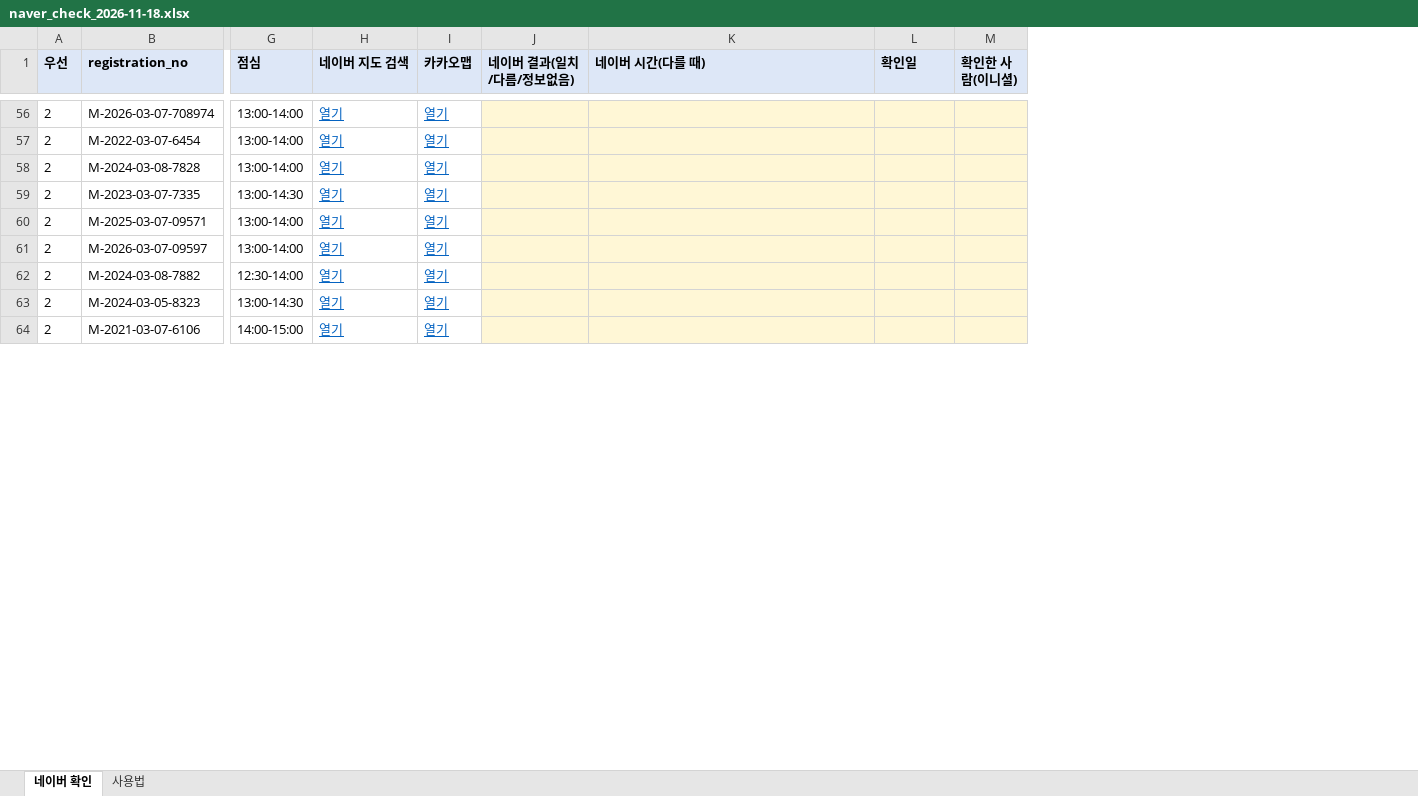
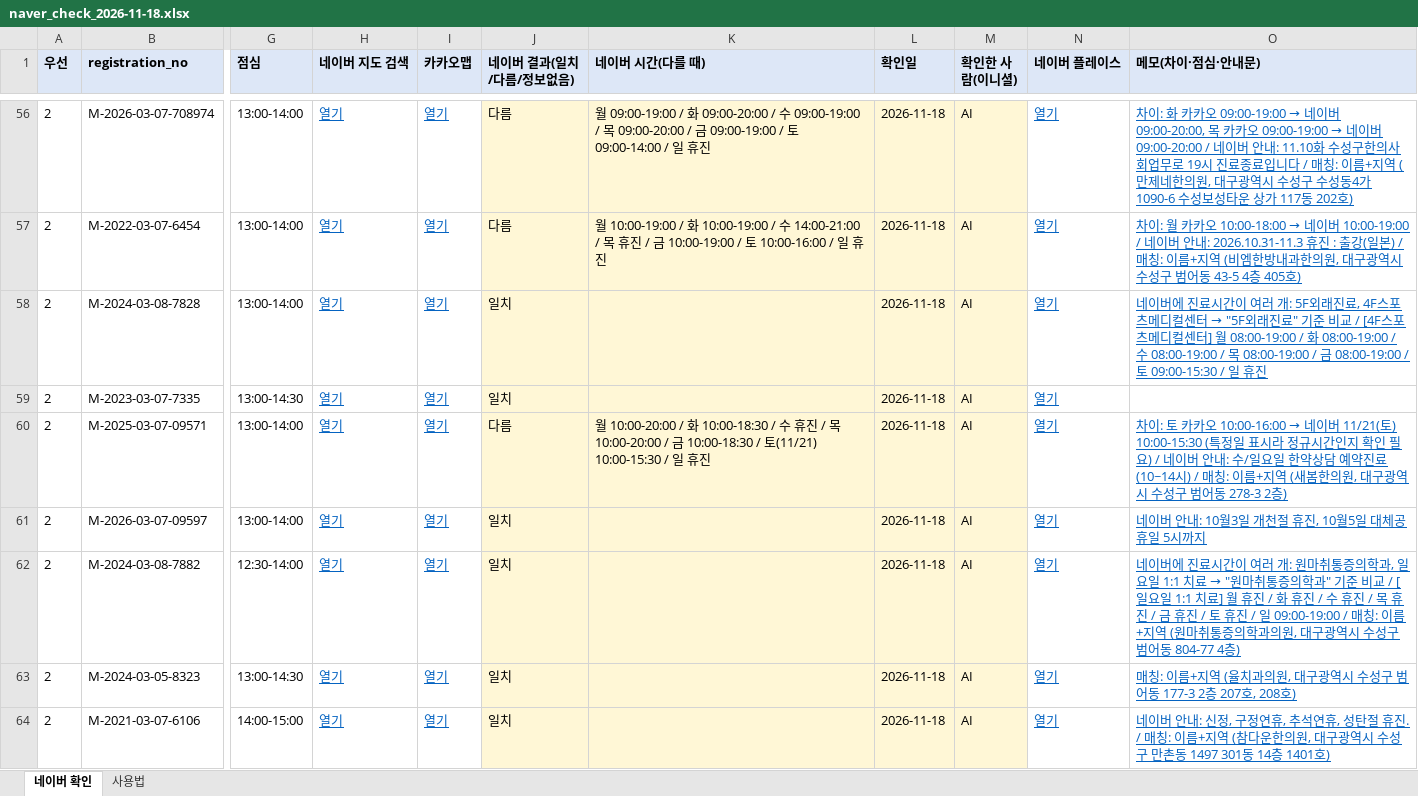
Before and after one commit to k-1026/AXA, an Excel workbook: data/interim/영업정보/naver_check_2026-11-18.xlsx, sheet 네이버 확인, drawn as a sheet; only a part is shown, gaps mark what is left out; values as stored, in another font and other column widths than the file's, no borders; the diff covers the shown part only; the diff names each change by its address in the sheet, - before the commit and + after, or states it on an @@ line.

```diff
--- a/data/interim/영업정보/naver_check_2026-11-18.xlsx (sheet 네이버 확인)
+++ b/data/interim/영업정보/naver_check_2026-11-18.xlsx (sheet 네이버 확인)
+column N (네이버 플레이스), rows 56-64: all 열기
+column O (메모(차이·점심·안내문)), rows 56-64: 차이: 화 카카오 09:00-19:00 → 네이버 09:00-20:00, 목 카카오 09:00-19:00 → 네이버 09:00-20:00 / 네이버 안내: 11.10화 수성구한의사회업무로 19시 진료종료입니다 / 매칭: 이름+지역 (만제네한의원, 대구광역시 수성구 수성동4가 1090-6 수성보성타운 상가 117동 202호) | 차이: 월 카카오 10:00-18:00 → 네이버 10:00-19:00 / 네이버 안내: 2026.10.31-11.3 휴진 : 출강(일본) / 매칭: 이름+지역 (비엠한방내과한의원, 대구광역시 수성구 범어동 43-5 4층 405호) | 네이버에 진료시간이 여러 개: 5F외래진료, 4F스포츠메디컬센터 → "5F외래진료" 기준 비교 / [4F스포츠메디컬센터] 월 08:00-19:00 / 화 08:00-19:00 / 수 08:00-19:00 / 목 08:00-19:00 / 금 08:00-19:00 / 토 09:00-15:30 / 일 휴진 |  | 차이: 토 카카오 10:00-16:00 → 네이버 11/21(토) 10:00-15:30 (특정일 표시라 정규시간인지 확인 필요) / 네이버 안내: 수/일요일 한약상담 예약진료(10~14시) / 매칭: 이름+지역 (새봄한의원, 대구광역시 수성구 범어동 278-3 2층) | 네이버 안내: 10월3일 개천절 휴진, 10월5일 대체공휴일 5시까지 | 네이버에 진료시간이 여러 개: 원마취통증의학과, 일요일 1:1 치료 → "원마취통증의학과" 기준 비교 / [일요일 1:1 치료] 월 휴진 / 화 휴진 / 수 휴진 / 목 휴진 / 금 휴진 / 토 휴진 / 일 09:00-19:00 / 매칭: 이름+지역 (원마취통증의학과의원, 대구광역시 수성구 범어동 804-77 4층) | 매칭: 이름+지역 (율치과의원, 대구광역시 수성구 범어동 177-3 2층 207호, 208호) | 네이버 안내: 신정, 구정연휴, 추석연휴, 성탄절 휴진. / 매칭: 이름+지역 (참다운한의원, 대구광역시 수성구 만촌동 1497 301동 14층 1401호)
-J56:J57 (네이버 결과(일치/다름/정보없음)): (empty)
+J56:J57 (네이버 결과(일치/다름/정보없음)): 다름
-K56 (네이버 시간(다를 때)): (empty)
+K56 (네이버 시간(다를 때)): 월 09:00-19:00 / 화 09:00-20:00 / 수 09:00-19:00 / 목 09:00-20:00 / 금 09:00-19:00 / 토 09:00-14:00 / 일 휴진
-L56:L64 (확인일): (empty)
+L56:L64 (확인일): 2026-11-18
-M56:M64 (확인한 사람(이니셜)): (empty)
+M56:M64 (확인한 사람(이니셜)): AI
-K57 (네이버 시간(다를 때)): (empty)
+K57 (네이버 시간(다를 때)): 월 10:00-19:00 / 화 10:00-19:00 / 수 14:00-21:00 / 목 휴진 / 금 10:00-19:00 / 토 10:00-16:00 / 일 휴진
-J58:J59 (네이버 결과(일치/다름/정보없음)): (empty)
+J58:J59 (네이버 결과(일치/다름/정보없음)): 일치
-J60 (네이버 결과(일치/다름/정보없음)): (empty)
+J60 (네이버 결과(일치/다름/정보없음)): 다름
-K60 (네이버 시간(다를 때)): (empty)
+K60 (네이버 시간(다를 때)): 월 10:00-20:00 / 화 10:00-18:30 / 수 휴진 / 목 10:00-20:00 / 금 10:00-18:30 / 토(11/21) 10:00-15:30 / 일 휴진
-J61:J64 (네이버 결과(일치/다름/정보없음)): (empty)
+J61:J64 (네이버 결과(일치/다름/정보없음)): 일치
```
Also changed, not shown: 205 edited cells elsewhere in this sheet, 4 other files.
